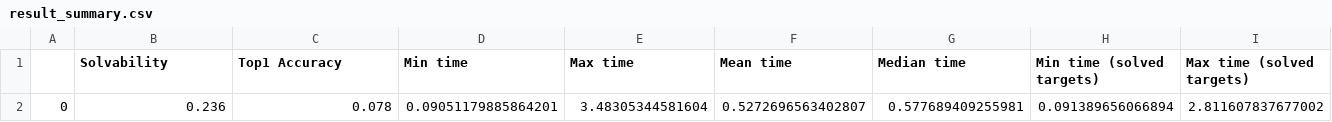
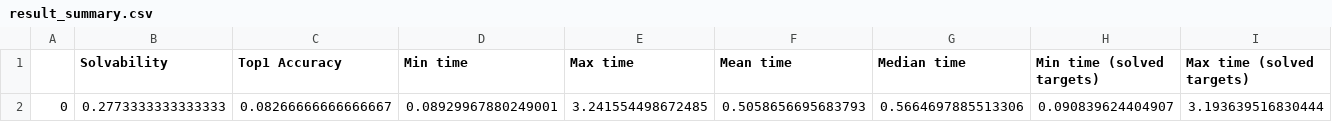
Before and after one commit to CoreThink-AI/retrosynformer, a CSV file: results/result_summary.csv, drawn as a sheet; only a part is shown; removed rows and columns are numbered as before the commit, all else as after; rows hold the shown columns only; the diff names each change by its address in the sheet, - before the commit and + after, or states it on an @@ line.

Commit message:
old model.pth but new bigger model results/*

```diff
--- a/results/result_summary.csv
+++ b/results/result_summary.csv
-row 2: 0 | 0.236 | 0.078 | 0.09051179885864201 | 3.48305344581604 | 0.5272696563402807 | 0.577689409255981 | 0.091389656066894 | 2.811607837677002
+row 2: 0 | 0.2773333333333333 | 0.08266666666666667 | 0.08929967880249001 | 3.241554498672485 | 0.5058656695683793 | 0.5664697885513306 | 0.090839624404907 | 3.193639516830444
```
Also changed, not shown: 12 other files.
